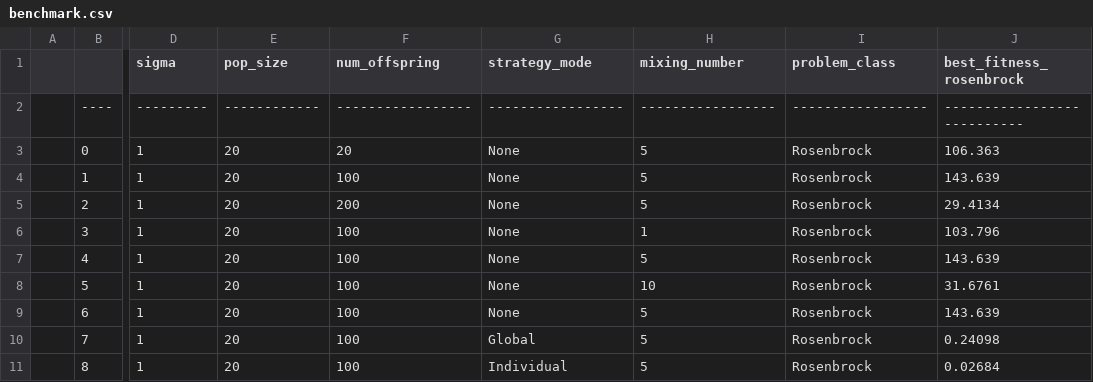
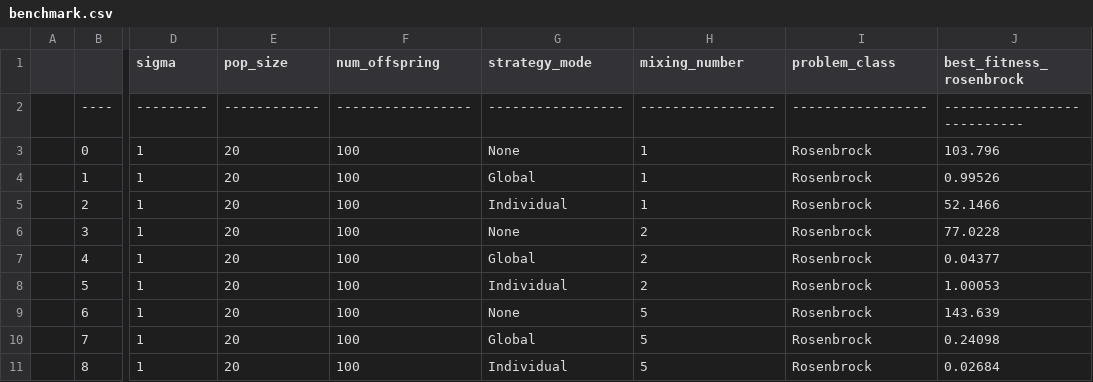
Before and after one commit to materight/ais-projects, a CSV file: bio_inspired_ai/lab03/results/es1/benchmark.csv, drawn as a sheet; only a part is shown, gaps mark what is left out; the diff names each change by its address in the sheet, - before the commit and + after, or states it on an @@ line.

```diff
--- a/bio_inspired_ai/lab03/results/es1/benchmark.csv
+++ b/bio_inspired_ai/lab03/results/es1/benchmark.csv
-F3 (num_offspring): 20
+F3 (num_offspring): 100
-H3:H5 (mixing_number): 5
+H3:H5 (mixing_number): 1
-J3 (best_fitness_rosenbrock): 106.363
+J3 (best_fitness_rosenbrock): 103.796
-G4 (strategy_mode): None
+G4 (strategy_mode): Global
-J4 (best_fitness_rosenbrock): 143.639
+J4 (best_fitness_rosenbrock): 0.99526
-F5 (num_offspring): 200
+F5 (num_offspring): 100
-G5 (strategy_mode): None
+G5 (strategy_mode): Individual
-J5 (best_fitness_rosenbrock): 29.4134
+J5 (best_fitness_rosenbrock): 52.1466
-H6 (mixing_number): 1
+H6 (mixing_number): 2
-J6 (best_fitness_rosenbrock): 103.796
+J6 (best_fitness_rosenbrock): 77.0228
-G7 (strategy_mode): None
+G7 (strategy_mode): Global
-H7 (mixing_number): 5
+H7 (mixing_number): 2
-J7 (best_fitness_rosenbrock): 143.639
+J7 (best_fitness_rosenbrock): 0.04377
-G8 (strategy_mode): None
+G8 (strategy_mode): Individual
-H8 (mixing_number): 10
+H8 (mixing_number): 2
-J8 (best_fitness_rosenbrock): 31.6761
+J8 (best_fitness_rosenbrock): 1.00053
```
Also changed, not shown: 17 other files.
